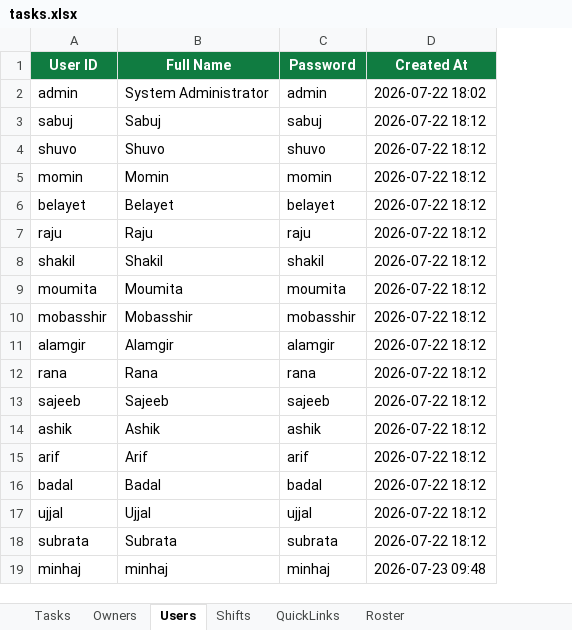
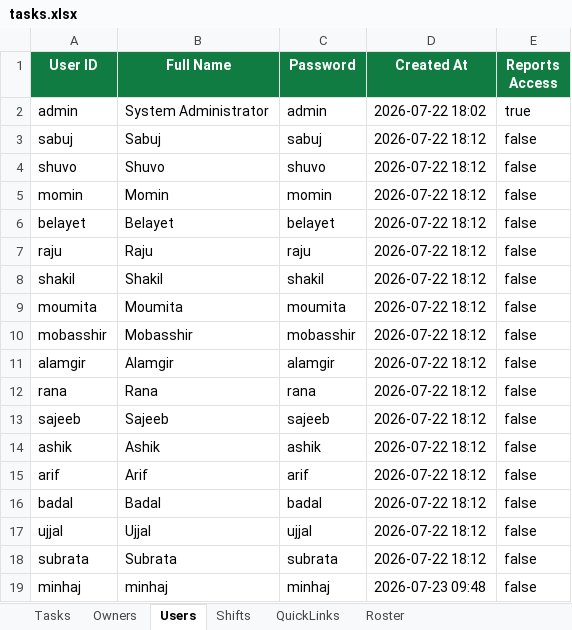
Before and after one commit to minhajuddin89/NGNC-Dashboard, an Excel workbook: tasks.xlsx, sheet Users, drawn as a sheet; values as stored, in another font and other column widths than the file's, no borders; the diff names each change by its address in the sheet, - before the commit and + after, or states it on an @@ line.

Commit message:
Release v1.2.6: Implement access-controlled Database & Reports Console on main portal

```diff
--- a/tasks.xlsx (sheet Users)
+++ b/tasks.xlsx (sheet Users)
+column E (Reports Access), rows 2-19: true | false | false | false | false | false | false | false | false | false | false | false | false | false | false | false | false | false
```
Also changed, not shown: 3 other files.
